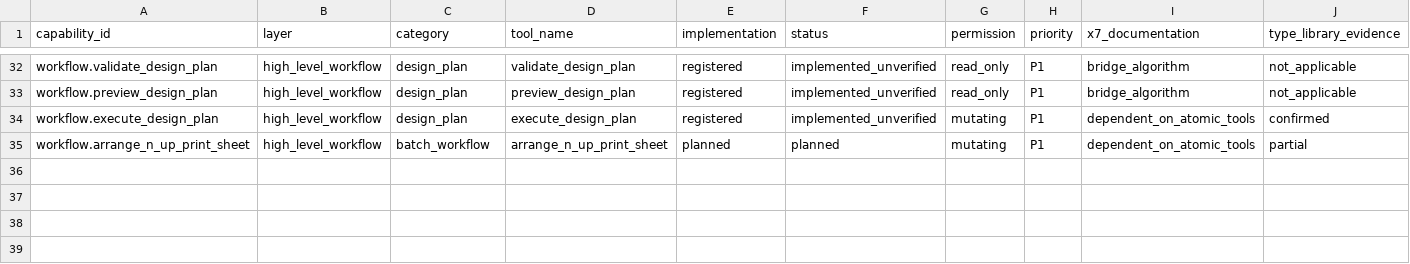
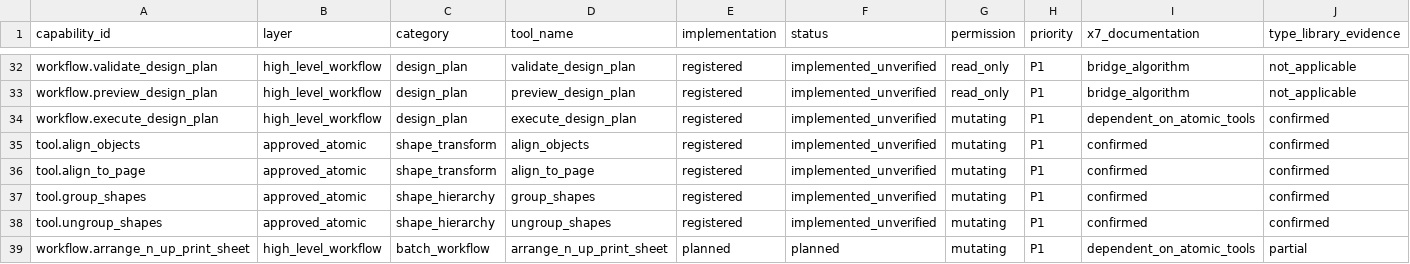
Before and after one commit to sohail-bhai/COREL-AI-, a CSV file: catalog/capability_matrix.csv, drawn as a sheet; only a part is shown, gaps mark what is left out; rows hold the shown columns only; the diff names each change by its address in the sheet, - before the commit and + after, or states it on an @@ line.

Commit message:
feat: implement alignment and grouping tools with live X7 verification

```diff
--- a/catalog/capability_matrix.csv
+++ b/catalog/capability_matrix.csv
+row 35: tool.align_objects | approved_atomic | shape_transform | align_objects | registered | implemented_unverified | mutating | P1 | confirmed | confirmed
+row 36: tool.align_to_page | approved_atomic | shape_transform | align_to_page | registered | implemented_unverified | mutating | P1 | confirmed | confirmed
+row 37: tool.group_shapes | approved_atomic | shape_hierarchy | group_shapes | registered | implemented_unverified | mutating | P1 | confirmed | confirmed
+row 38: tool.ungroup_shapes | approved_atomic | shape_hierarchy | ungroup_shapes | registered | implemented_unverified | mutating | P1 | confirmed | confirmed
```
Also changed, not shown: 19 other files.
